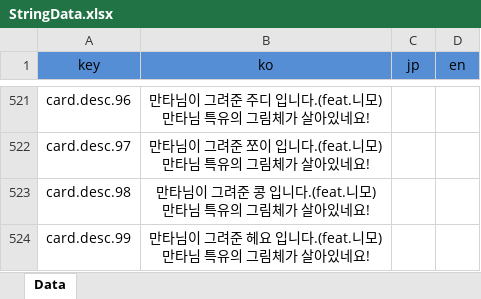
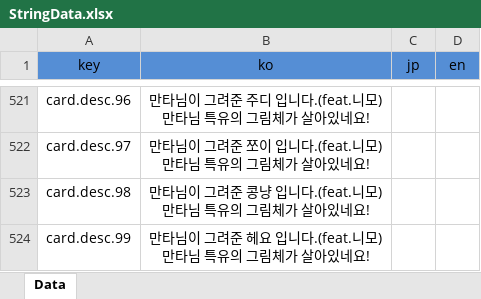
Before and after one commit to Hanel99/YMAMinigame, an Excel workbook: Assets/AddressableResource/Data/Excels/StringData.xlsx, sheet Data, drawn as a sheet; only a part is shown, gaps mark what is left out; values as stored, in another font and other column widths than the file's, no borders; conditional formats not drawn; ↵ is a line break in a cell; the diff covers the shown part only; the diff names each change by its address in the sheet, - before the commit and + after, or states it on an @@ line.

```diff
--- a/Assets/AddressableResource/Data/Excels/StringData.xlsx (sheet Data)
+++ b/Assets/AddressableResource/Data/Excels/StringData.xlsx (sheet Data)
-B523 (ko): 만타님이 그려준 콩 입니다.(feat.니모) ↵ 만타님 특유의 그림체가 살아있네요!
+B523 (ko): 만타님이 그려준 콩냥 입니다.(feat.니모) ↵ 만타님 특유의 그림체가 살아있네요!
```
Also changed, not shown: 10 edited cells elsewhere in this sheet, 3 other files.
